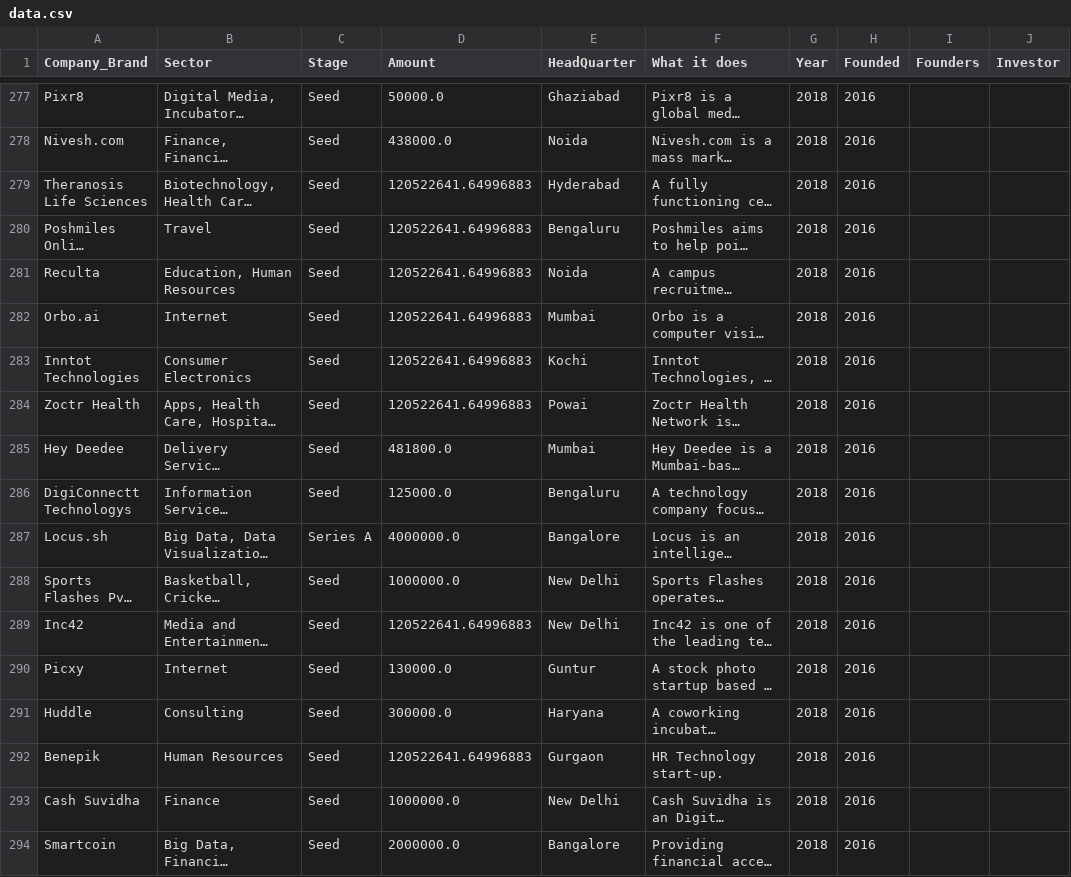
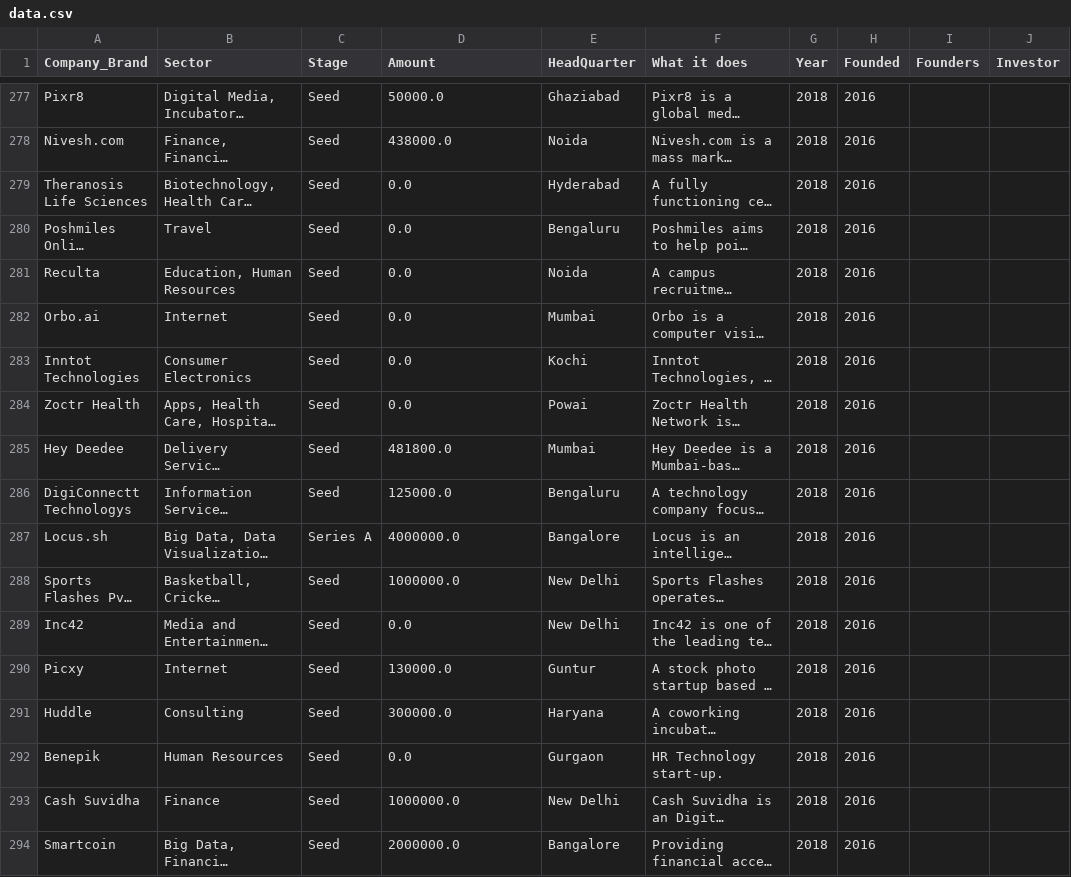
Before and after one commit to parockson/analysis-into-indian-startup-ecosystem, a CSV file: dataset/data.csv, drawn as a sheet; only a part is shown, gaps mark what is left out; long unchanged cells end in …; the diff covers the shown part only; the diff names each change by its address in the sheet, - before the commit and + after, or states it on an @@ line.

```diff
--- a/dataset/data.csv
+++ b/dataset/data.csv
-D279:D284 (Amount): 120522641.64996883
+D279:D284 (Amount): 0.0
-D289 (Amount): 120522641.64996883
+D289 (Amount): 0.0
-D292 (Amount): 120522641.64996883
+D292 (Amount): 0.0
```
Also changed, not shown: 142 edited cells elsewhere in this file, 6 other files.
